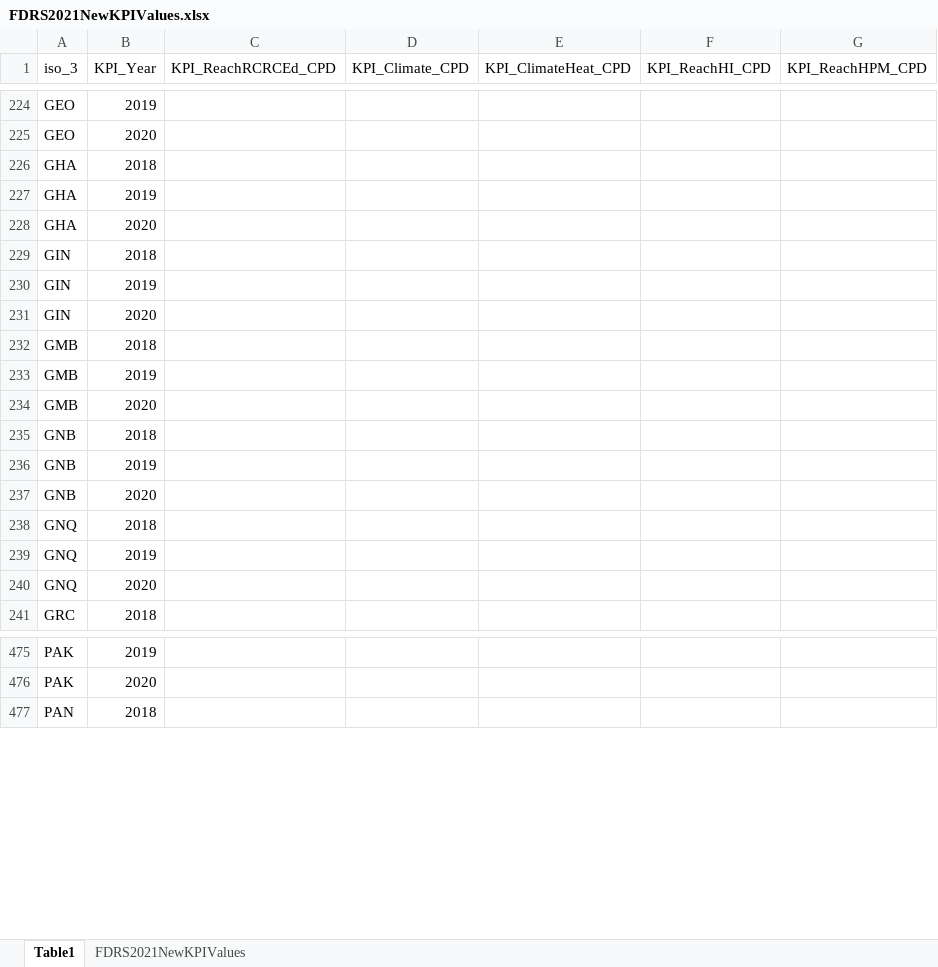
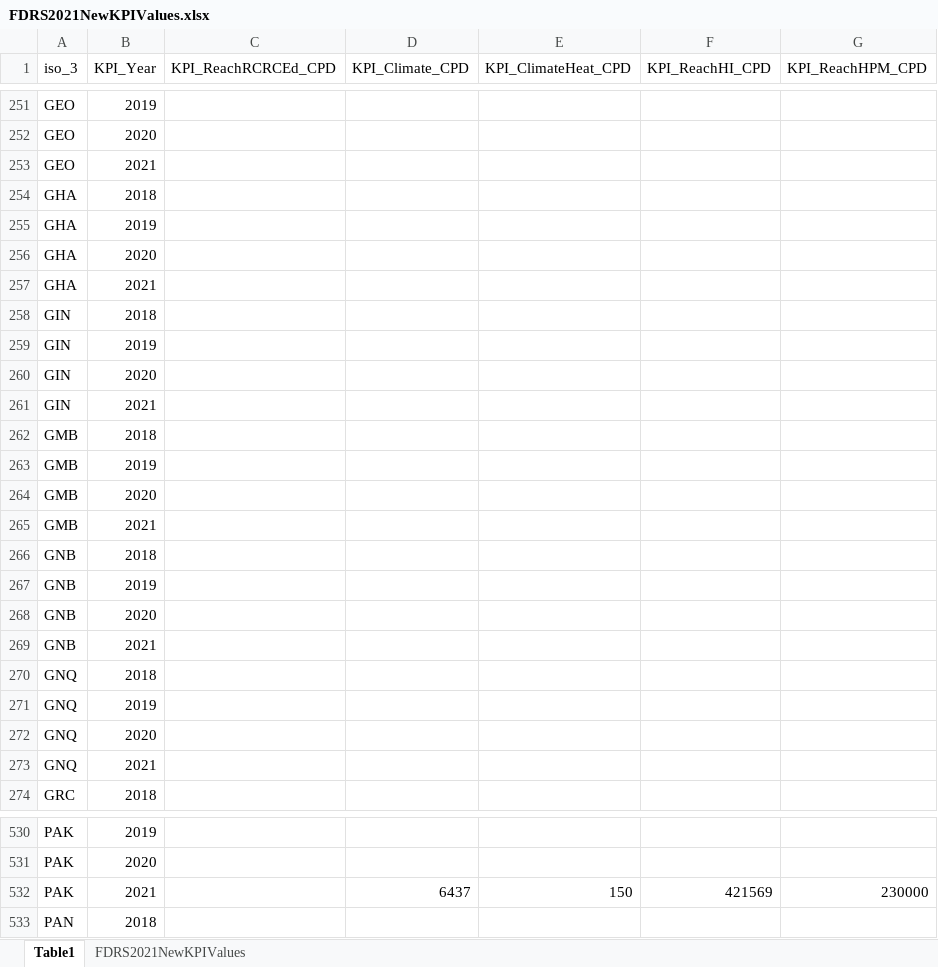
Before and after one commit to FDRS-ifrc/fdrs_imputing_missing_values, an Excel workbook: data/raw/FDRS2021NewKPIValues.xlsx, sheet Table1, drawn as a sheet; only a part is shown, gaps mark what is left out; values as stored, in another font and other column widths than the file's, no borders; table styles not drawn; the diff covers the shown part only; the diff names each change by its address in the sheet, - before the commit and + after, or states it on an @@ line.

```diff
--- a/data/raw/FDRS2021NewKPIValues.xlsx (sheet Table1)
+++ b/data/raw/FDRS2021NewKPIValues.xlsx (sheet Table1)
+row 253: GEO | 2021
+row 257: GHA | 2021
+row 261: GIN | 2021
+row 265: GMB | 2021
+row 269: GNB | 2021
+row 273: GNQ | 2021
+row 532: PAK | 2021 |  | 6437 | 150 | 421569 | 230000
```
Also changed, not shown: 74 added rows and 1 edited cell elsewhere in this sheet, sheet FDRS2021NewKPIValues, data/processed/1_FDRS_Wide_Format_IP_ALL.xlsx, data/processed/lattest_update.xlsx, 2 other files.
